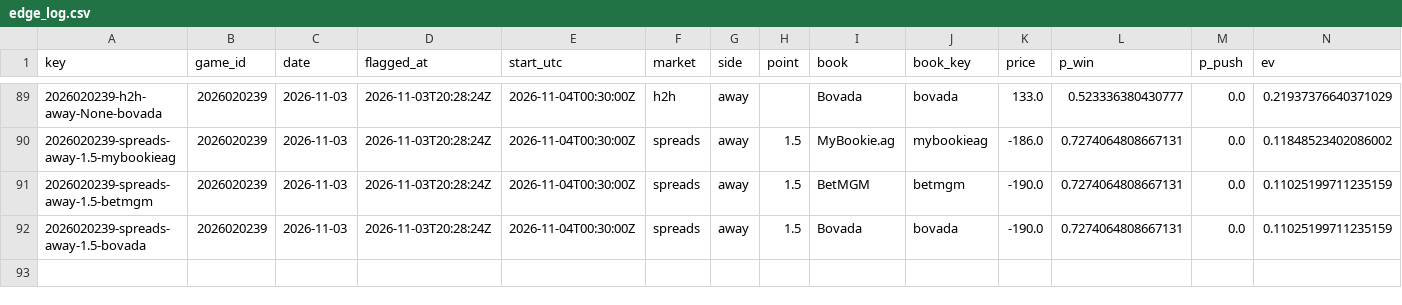
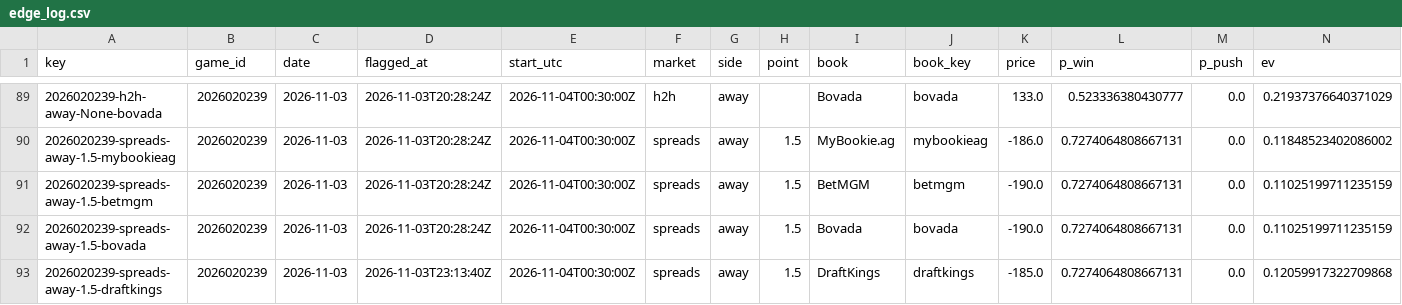
Before and after one commit to PookMula/NHL-edge-pro, a CSV file: data/edge_log.csv, drawn as a sheet; only a part is shown, gaps mark what is left out; rows hold the shown columns only; the diff names each change by its address in the sheet, - before the commit and + after, or states it on an @@ line.

```diff
--- a/data/edge_log.csv
+++ b/data/edge_log.csv
+row 93: 2026020239-spreads-away-1.5-draftkings | 2026020239 | 2026-11-03 | 2026-11-03T23:13:40Z | 2026-11-04T00:30:00Z | spreads | away | 1.5 | DraftKings | draftkings | -185.0 | 0.7274064808667131 | 0.0 | 0.12059917322709868
```
Also changed, not shown: data/parlay_log.csv, data/predictions_log.csv, 8 other files.
